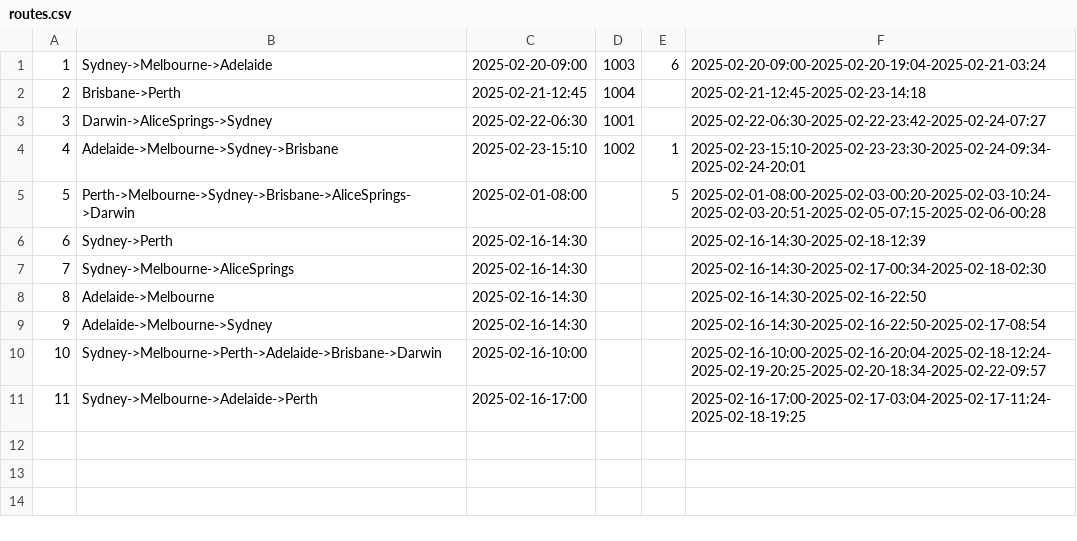
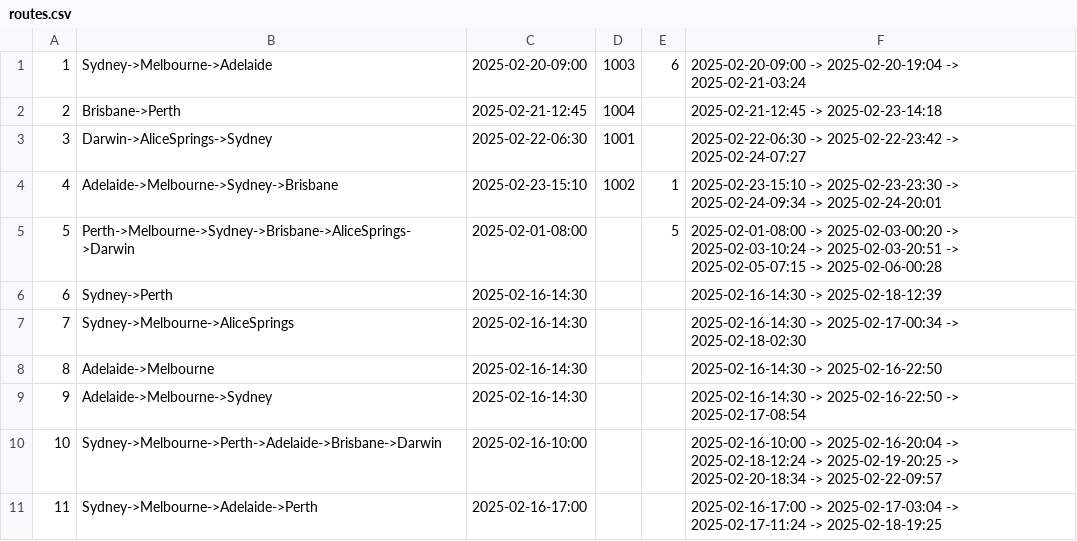
Before and after one commit to Logistics-App-OOP/Logistics-App, a CSV file: text_files/routes.csv, drawn as a sheet.

```diff
--- a/text_files/routes.csv
+++ b/text_files/routes.csv
@@ -1,11 +1,11 @@
-1,Sydney->Melbourne->Adelaide,2025-02-20-09:00,1003,6,2025-02-20-09:00-2025-02-20-19:04-2025-02-21-03:24
-2,Brisbane->Perth,2025-02-21-12:45,1004,,2025-02-21-12:45-2025-02-23-14:18
-3,Darwin->AliceSprings->Sydney,2025-02-22-06:30,1001,,2025-02-22-06:30-2025-02-22-23:42-2025-02-24-07:27
-4,Adelaide->Melbourne->Sydney->Brisbane,2025-02-23-15:10,1002,1,2025-02-23-15:10-2025-02-23-23:30-2025-02-24-09:34-2025-02-24-20:01
-5,Perth->Melbourne->Sydney->Brisbane->AliceSprings->Darwin,2025-02-01-08:00,,5,2025-02-01-08:00-2025-02-03-00:20-2025-02-03-10:24-2025-02-03-20:51-2025-02-05-07:15-2025-02-06-00:28
-6,Sydney->Perth,2025-02-16-14:30,,,2025-02-16-14:30-2025-02-18-12:39
-7,Sydney->Melbourne->AliceSprings,2025-02-16-14:30,,,2025-02-16-14:30-2025-02-17-00:34-2025-02-18-02:30
-8,Adelaide->Melbourne,2025-02-16-14:30,,,2025-02-16-14:30-2025-02-16-22:50
-9,Adelaide->Melbourne->Sydney,2025-02-16-14:30,,,2025-02-16-14:30-2025-02-16-22:50-2025-02-17-08:54
-10,Sydney->Melbourne->Perth->Adelaide->Brisbane->Darwin,2025-02-16-10:00,,,2025-02-16-10:00-2025-02-16-20:04-2025-02-18-12:24-2025-02-19-20:25-2025-02-20-18:34-2025-02-22-09:57
-11,Sydney->Melbourne->Adelaide->Perth,2025-02-16-17:00,,,2025-02-16-17:00-2025-02-17-03:04-2025-02-17-11:24-2025-02-18-19:25
+1,Sydney->Melbourne->Adelaide,2025-02-20-09:00,1003,6,2025-02-20-09:00 -> 2025-02-20-19:04 -> 2025-02-21-03:24
+2,Brisbane->Perth,2025-02-21-12:45,1004,,2025-02-21-12:45 -> 2025-02-23-14:18
+3,Darwin->AliceSprings->Sydney,2025-02-22-06:30,1001,,2025-02-22-06:30 -> 2025-02-22-23:42 -> 2025-02-24-07:27
+4,Adelaide->Melbourne->Sydney->Brisbane,2025-02-23-15:10,1002,1,2025-02-23-15:10 -> 2025-02-23-23:30 -> 2025-02-24-09:34 -> 2025-02-24-20:01
+5,Perth->Melbourne->Sydney->Brisbane->AliceSprings->Darwin,2025-02-01-08:00,,5,2025-02-01-08:00 -> 2025-02-03-00:20 -> 2025-02-03-10:24 -> 2025-02-03-20:51 -> 2025-02-05-07:15 -> 2025-02-06-00:28
+6,Sydney->Perth,2025-02-16-14:30,,,2025-02-16-14:30 -> 2025-02-18-12:39
+7,Sydney->Melbourne->AliceSprings,2025-02-16-14:30,,,2025-02-16-14:30 -> 2025-02-17-00:34 -> 2025-02-18-02:30
+8,Adelaide->Melbourne,2025-02-16-14:30,,,2025-02-16-14:30 -> 2025-02-16-22:50
+9,Adelaide->Melbourne->Sydney,2025-02-16-14:30,,,2025-02-16-14:30 -> 2025-02-16-22:50 -> 2025-02-17-08:54
+10,Sydney->Melbourne->Perth->Adelaide->Brisbane->Darwin,2025-02-16-10:00,,,2025-02-16-10:00 -> 2025-02-16-20:04 -> 2025-02-18-12:24 -> 2025-02-19-20:25 -> 2025-02-20-18:34 -> 2025-02-22-09:57
+11,Sydney->Melbourne->Adelaide->Perth,2025-02-16-17:00,,,2025-02-16-17:00 -> 2025-02-17-03:04 -> 2025-02-17-11:24 -> 2025-02-18-19:25
```
Also changed, not shown: text_files/trucks.csv, 2 other files.
